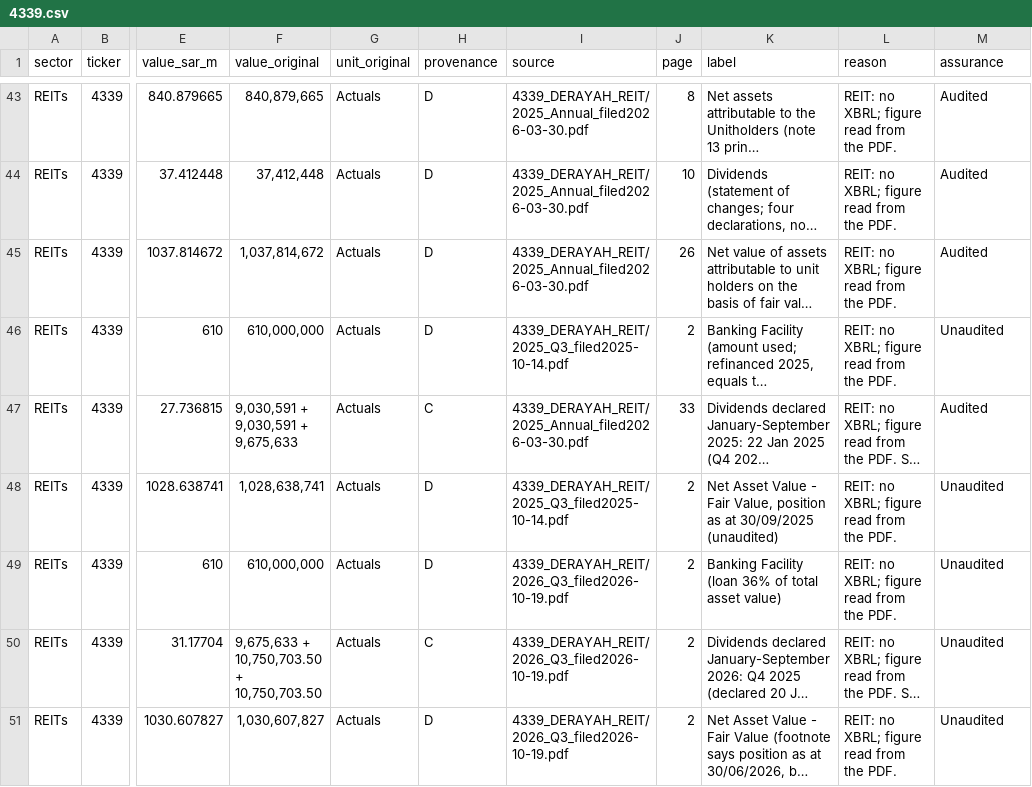
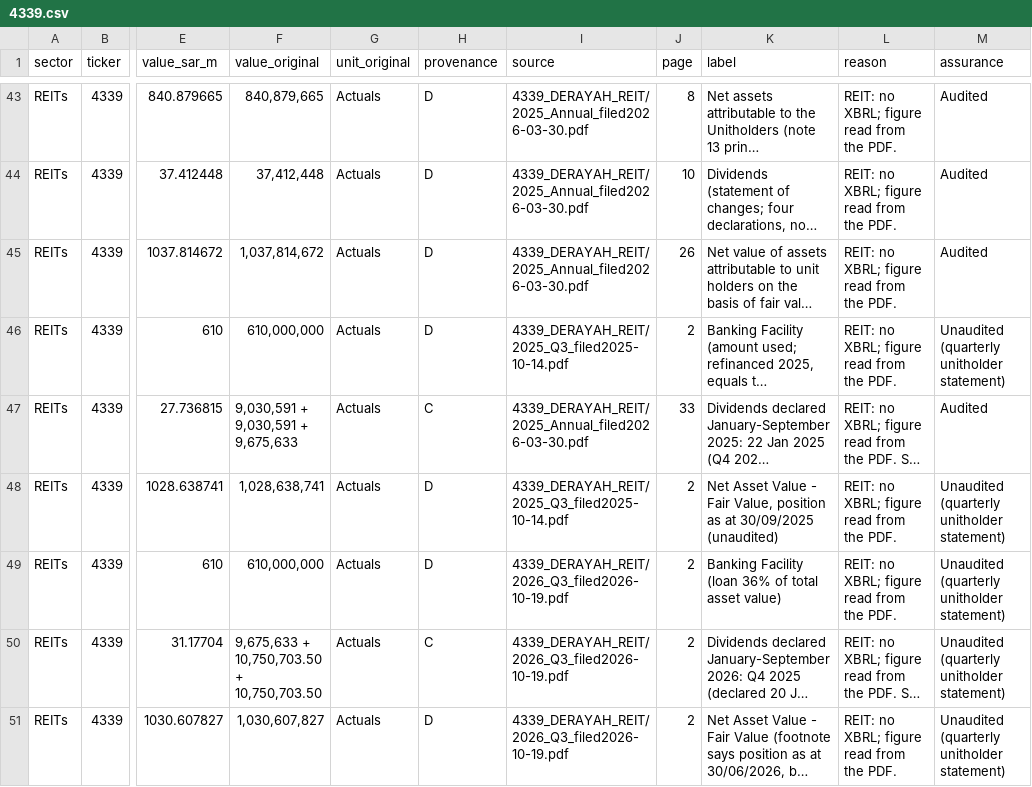
Before and after one commit to KhalidAba94/Test, a CSV file: sector-analysis/sets/seven/data/overrides_parts/4339.csv, drawn as a sheet; only a part is shown, gaps mark what is left out; long unchanged cells end in …; the diff names each change by its address in the sheet, - before the commit and + after, or states it on an @@ line.

```diff
--- a/sector-analysis/sets/seven/data/overrides_parts/4339.csv
+++ b/sector-analysis/sets/seven/data/overrides_parts/4339.csv
-M46 (assurance): Unaudited
+M46 (assurance): Unaudited (quarterly unitholder statement)
-M48:M51 (assurance): Unaudited
+M48:M51 (assurance): Unaudited (quarterly unitholder statement)
```
Also changed, not shown: sector-analysis/sets/seven/data/overrides_parts/2286.csv, sector-analysis/sets/seven/data/overrides_parts/4344.csv, 12 other files.
